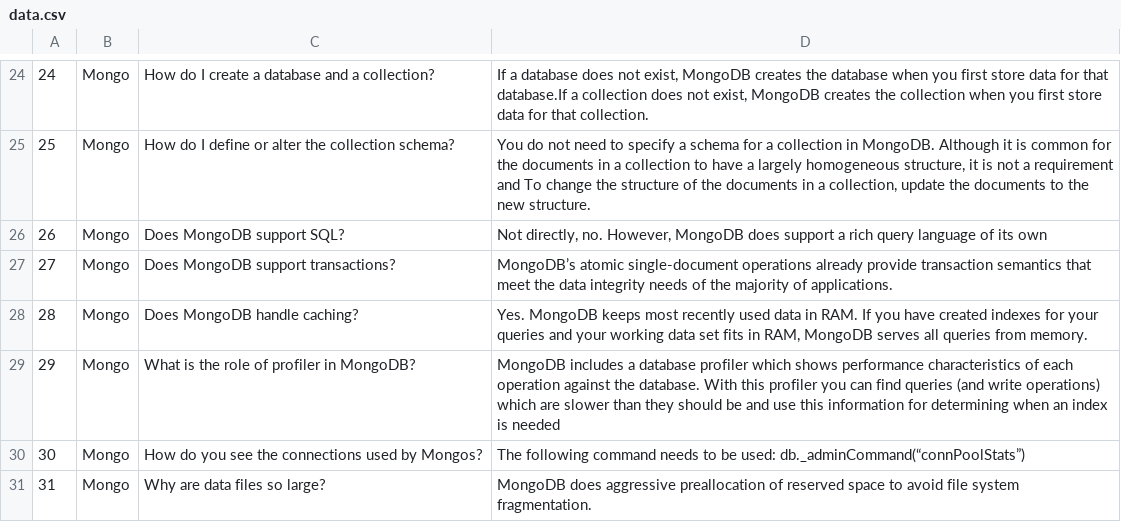
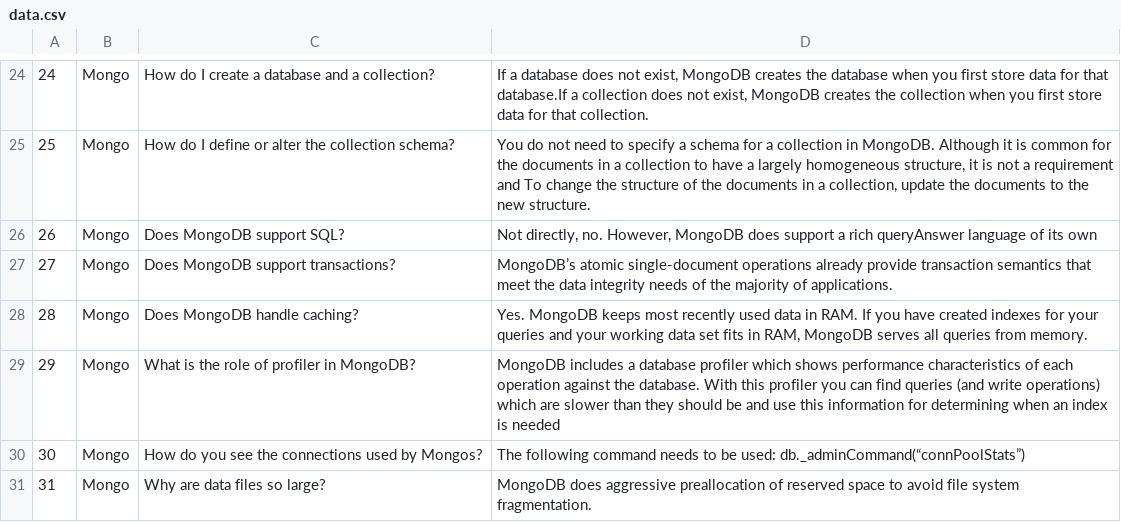
Before and after one commit to yashchaddha/ibm-wave4-oracle, a CSV file: bot-service/src/main/resources/data.csv, drawn as a sheet; only a part is shown, gaps mark what is left out.

Commit message:
Changed seed data code again according to new data model

```diff
--- a/bot-service/src/main/resources/data.csv
+++ b/bot-service/src/main/resources/data.csv
@@ -25,3 +25,3 @@
 25,Mongo,How do I define or alter the collection schema?,"You do not need to specify a schema for a collection in MongoDB. Although it is common for the documents in a collection to have a largely homogeneous structure, it is not a requirement and To change the structure of the documents in a collection, update the documents to the new structure."
-26,Mongo,Does MongoDB support SQL?,"Not directly, no. However, MongoDB does support a rich query language of its own"
+26,Mongo,Does MongoDB support SQL?,"Not directly, no. However, MongoDB does support a rich queryAnswer language of its own"
 27,Mongo,Does MongoDB support transactions?,MongoDB’s atomic single-document operations already provide transaction semantics that meet the data integrity needs of the majority of applications.
```
Also changed, not shown: 16 other files.
